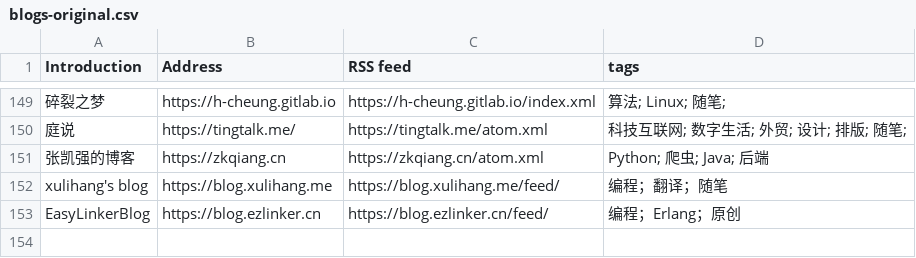
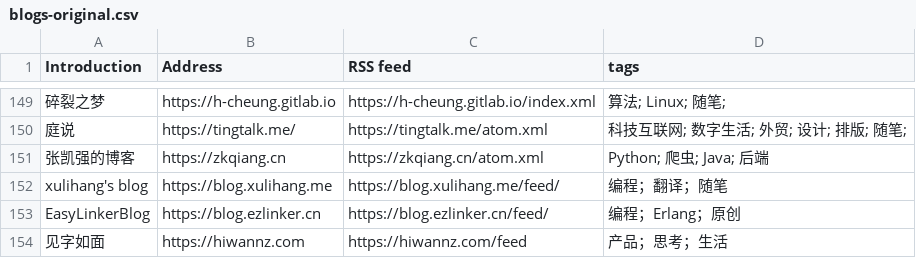
Before and after one commit to timqian/chinese-independent-blogs, a CSV file: blogs-original.csv, drawn as a sheet; only a part is shown, gaps mark what is left out; the diff names each change by its address in the sheet, - before the commit and + after, or states it on an @@ line.

Commit message:
Update blogs-original.csv (#55)
更新独立博客列表，新增见字如面！

```diff
--- a/blogs-original.csv
+++ b/blogs-original.csv
+row 154: 见字如面 | https://hiwannz.com | https://hiwannz.com/feed | 产品；思考；生活
```
